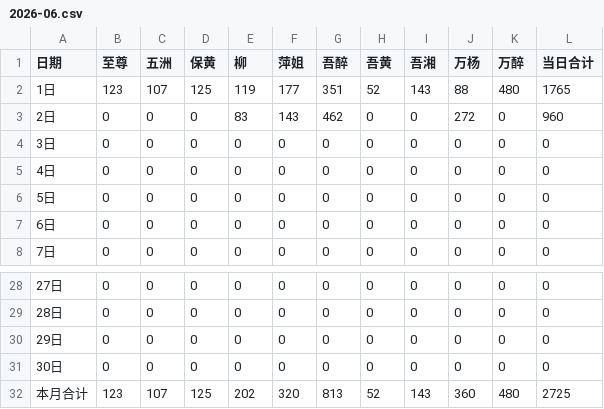
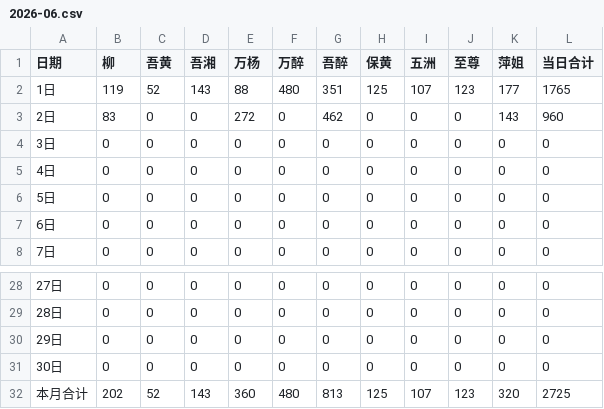
Before and after one commit to nqw1983-coder/-delivery-note-accounting, a CSV file: backups/2026-06.csv, drawn as a sheet; only a part is shown, gaps mark what is left out.

```diff
--- a/backups/2026-06.csv
+++ b/backups/2026-06.csv
@@ -1,4 +1,4 @@
-日期,至尊,五洲,保黄,柳,萍姐,吾醉,吾黄,吾湘,万杨,万醉,当日合计
-1日,123,107,125,119,177,351,52,143,88,480,1765
-2日,0,0,0,83,143,462,0,0,272,0,960
+日期,柳,吾黄,吾湘,万杨,万醉,吾醉,保黄,五洲,至尊,萍姐,当日合计
+1日,119,52,143,88,480,351,125,107,123,177,1765
+2日,83,0,0,272,0,462,0,0,0,143,960
 3日,0,0,0,0,0,0,0,0,0,0,0
@@ -31,2 +31,2 @@
 30日,0,0,0,0,0,0,0,0,0,0,0
-本月合计,123,107,125,202,320,813,52,143,360,480,2725
+本月合计,202,52,143,360,480,813,125,107,123,320,2725
```
Also changed, not shown: backups/2026-05.csv, 1 other file.
